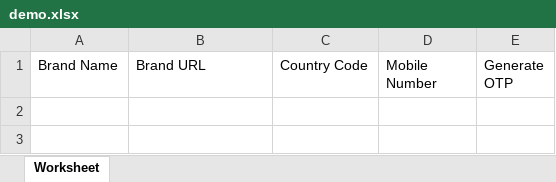
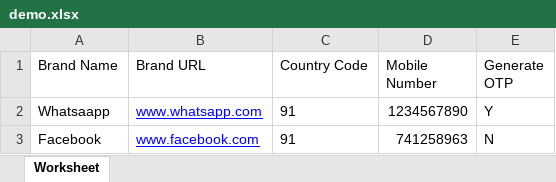
Before and after one commit to vibrantcoder/automation, an Excel workbook: public/upload/excel/demo.xlsx, sheet Worksheet, drawn as a sheet; values as stored, in another font and other column widths than the file's, no borders; the diff names each change by its address in the sheet, - before the commit and + after, or states it on an @@ line.

Commit message:
change in excel

```diff
--- a/public/upload/excel/demo.xlsx (sheet Worksheet)
+++ b/public/upload/excel/demo.xlsx (sheet Worksheet)
+row 2: Whatsaapp | www.whatsapp.com | 91 | 1234567890 | Y
+row 3: Facebook | www.facebook.com | 91 | 741258963 | N
```
